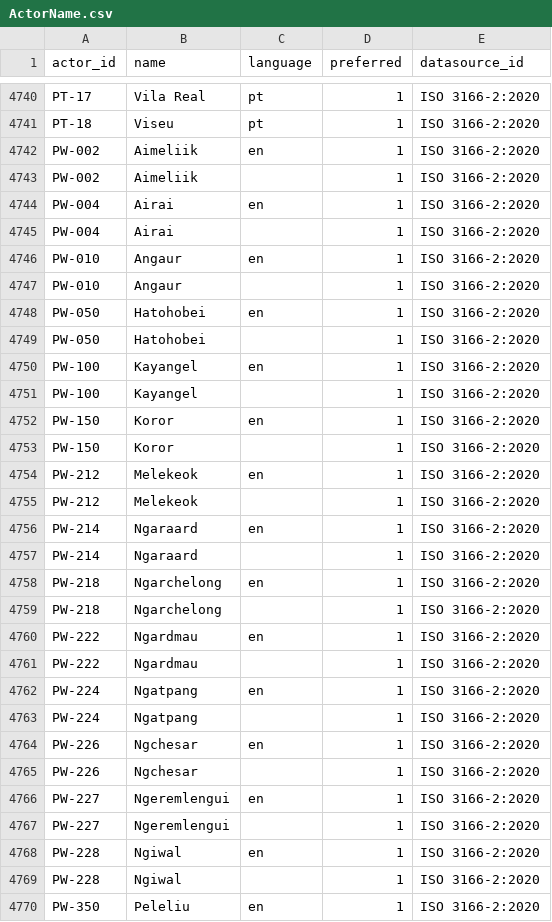
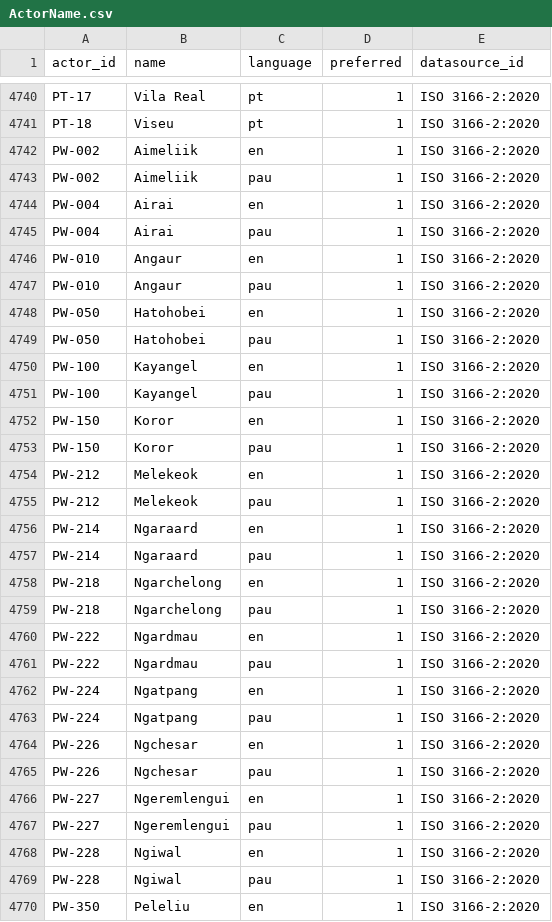
Before and after one commit to Open-Earth-Foundation/OpenClimate-ISO-3166, a CSV file: ISO-3166-2/ActorName.csv, drawn as a sheet; only a part is shown, gaps mark what is left out; the diff covers the shown part only.

Commit message:
fix(ActorName): better language codes
Signed-off-by: Evan Prodromou <evan@openearth.org>

```diff
--- a/ISO-3166-2/ActorName.csv
+++ b/ISO-3166-2/ActorName.csv
@@ -4742,29 +4742,29 @@ PT-18,Viseu,pt,1,ISO 3166-2:2020
 PW-002,Aimeliik,en,1,ISO 3166-2:2020
-PW-002,Aimeliik,,1,ISO 3166-2:2020
+PW-002,Aimeliik,pau,1,ISO 3166-2:2020
 PW-004,Airai,en,1,ISO 3166-2:2020
-PW-004,Airai,,1,ISO 3166-2:2020
+PW-004,Airai,pau,1,ISO 3166-2:2020
 PW-010,Angaur,en,1,ISO 3166-2:2020
-PW-010,Angaur,,1,ISO 3166-2:2020
+PW-010,Angaur,pau,1,ISO 3166-2:2020
 PW-050,Hatohobei,en,1,ISO 3166-2:2020
-PW-050,Hatohobei,,1,ISO 3166-2:2020
+PW-050,Hatohobei,pau,1,ISO 3166-2:2020
 PW-100,Kayangel,en,1,ISO 3166-2:2020
-PW-100,Kayangel,,1,ISO 3166-2:2020
+PW-100,Kayangel,pau,1,ISO 3166-2:2020
 PW-150,Koror,en,1,ISO 3166-2:2020
-PW-150,Koror,,1,ISO 3166-2:2020
+PW-150,Koror,pau,1,ISO 3166-2:2020
 PW-212,Melekeok,en,1,ISO 3166-2:2020
-PW-212,Melekeok,,1,ISO 3166-2:2020
+PW-212,Melekeok,pau,1,ISO 3166-2:2020
 PW-214,Ngaraard,en,1,ISO 3166-2:2020
-PW-214,Ngaraard,,1,ISO 3166-2:2020
+PW-214,Ngaraard,pau,1,ISO 3166-2:2020
 PW-218,Ngarchelong,en,1,ISO 3166-2:2020
-PW-218,Ngarchelong,,1,ISO 3166-2:2020
+PW-218,Ngarchelong,pau,1,ISO 3166-2:2020
 PW-222,Ngardmau,en,1,ISO 3166-2:2020
-PW-222,Ngardmau,,1,ISO 3166-2:2020
+PW-222,Ngardmau,pau,1,ISO 3166-2:2020
 PW-224,Ngatpang,en,1,ISO 3166-2:2020
-PW-224,Ngatpang,,1,ISO 3166-2:2020
+PW-224,Ngatpang,pau,1,ISO 3166-2:2020
 PW-226,Ngchesar,en,1,ISO 3166-2:2020
-PW-226,Ngchesar,,1,ISO 3166-2:2020
+PW-226,Ngchesar,pau,1,ISO 3166-2:2020
 PW-227,Ngeremlengui,en,1,ISO 3166-2:2020
-PW-227,Ngeremlengui,,1,ISO 3166-2:2020
+PW-227,Ngeremlengui,pau,1,ISO 3166-2:2020
 PW-228,Ngiwal,en,1,ISO 3166-2:2020
-PW-228,Ngiwal,,1,ISO 3166-2:2020
+PW-228,Ngiwal,pau,1,ISO 3166-2:2020
 PW-350,Peleliu,en,1,ISO 3166-2:2020
```
Also changed, not shown: 81 edited cells elsewhere in this file, 1 other file.
